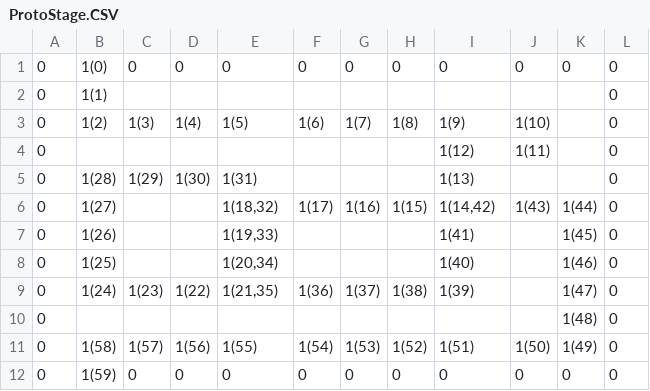
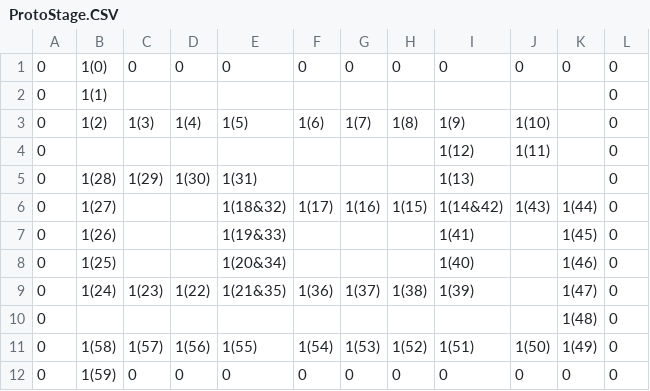
Before and after one commit to NeDongSem/NDS, a CSV file: NeDongSem/Assets/0_NeDongSem/Etc/CSV/Map/ProtoStage.CSV, drawn as a sheet.

Commit message:
Map Create 기능 추가 Enemy Tile List 저장 기능 추가

```diff
--- a/NeDongSem/Assets/0_NeDongSem/Etc/CSV/Map/ProtoStage.CSV
+++ b/NeDongSem/Assets/0_NeDongSem/Etc/CSV/Map/ProtoStage.CSV
@@ -5,6 +5,6 @@
 0,1(28),1(29),1(30),1(31),,,,1(13),,,0
-0,1(27),,,"1(18,32)",1(17),1(16),1(15),"1(14,42)",1(43),1(44),0
-0,1(26),,,"1(19,33)",,,,1(41),,1(45),0
-0,1(25),,,"1(20,34)",,,,1(40),,1(46),0
-0,1(24),1(23),1(22),"1(21,35)",1(36),1(37),1(38),1(39),,1(47),0
+0,1(27),,,1(18&32),1(17),1(16),1(15),1(14&42),1(43),1(44),0
+0,1(26),,,1(19&33),,,,1(41),,1(45),0
+0,1(25),,,1(20&34),,,,1(40),,1(46),0
+0,1(24),1(23),1(22),1(21&35),1(36),1(37),1(38),1(39),,1(47),0
 0,,,,,,,,,,1(48),0
```
Also changed, not shown: 10 other files.
